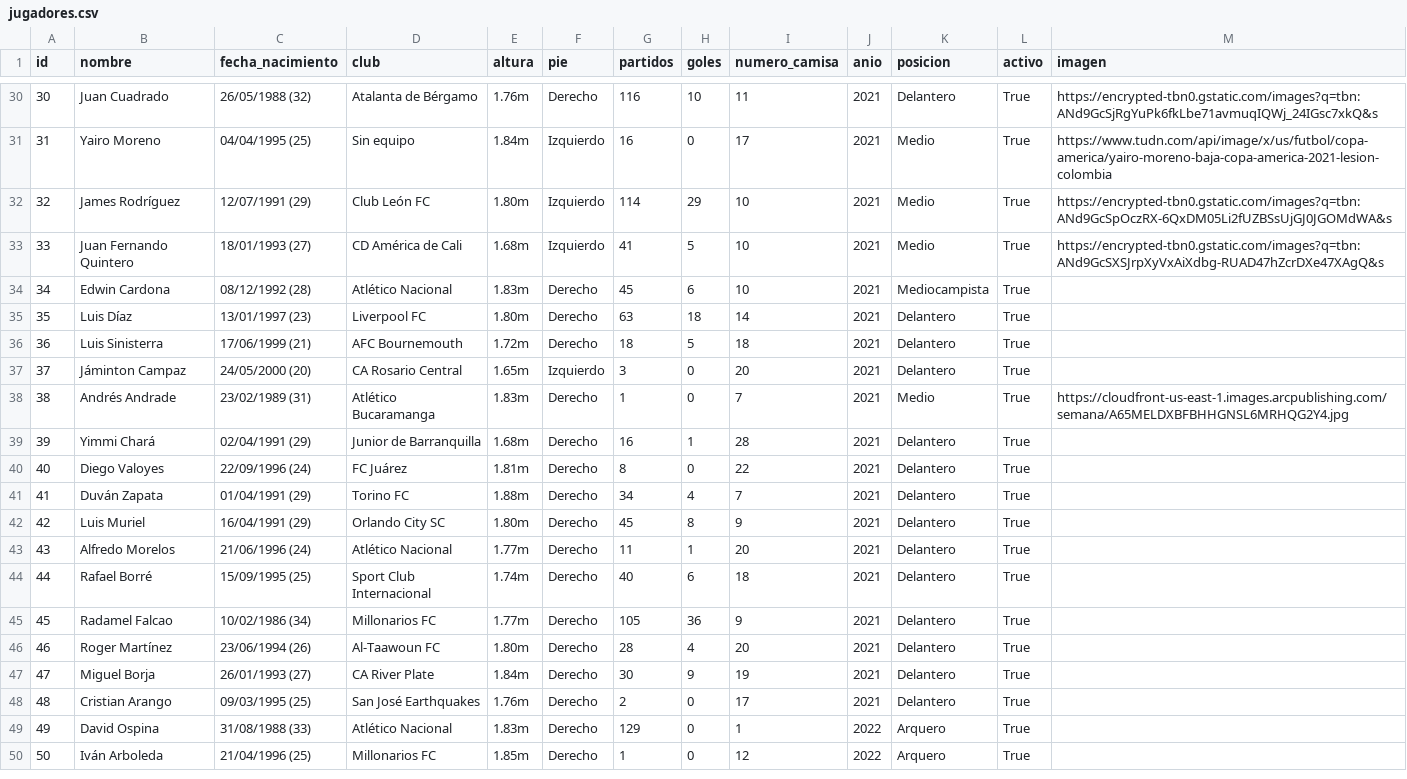
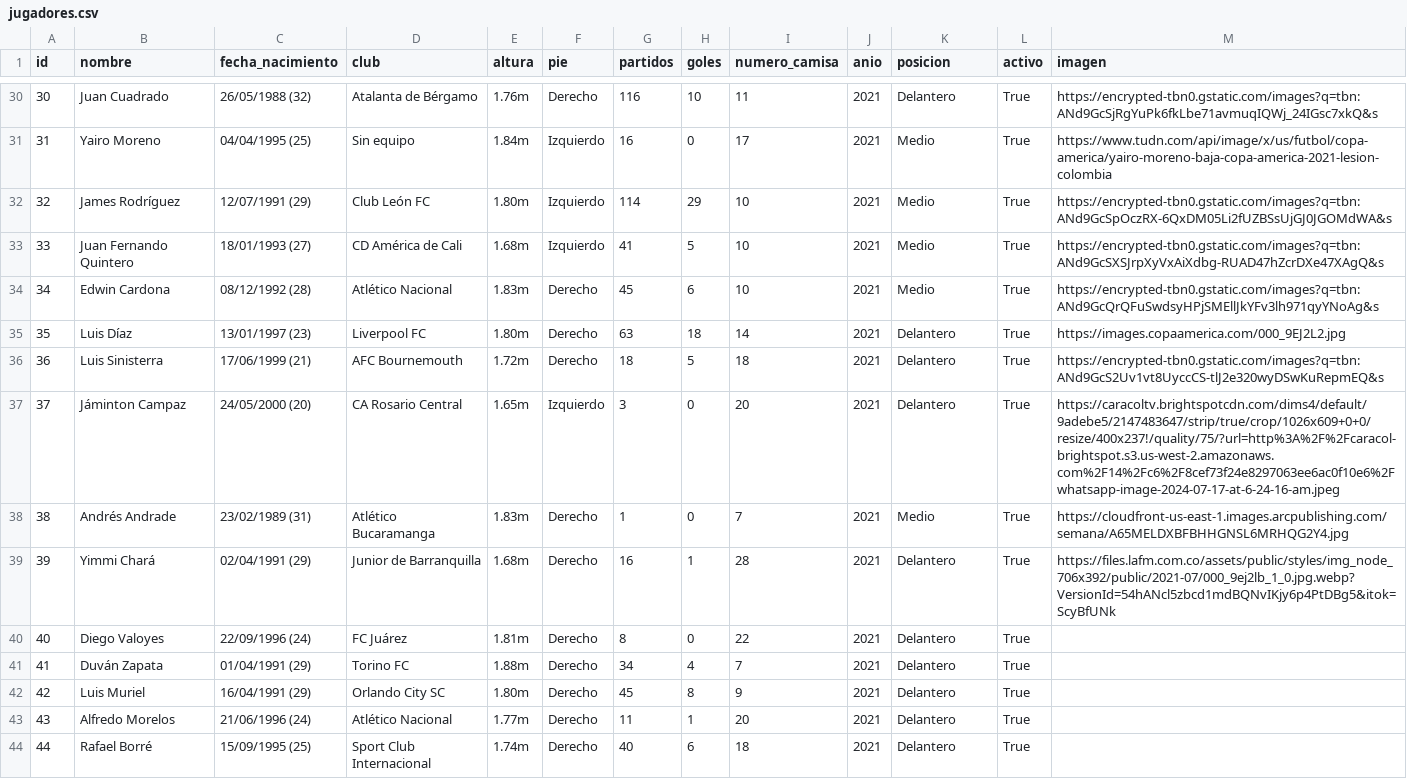
Before and after one commit to 10jechu/FastAPIProject, a CSV file: data/jugadores.csv, drawn as a sheet; only a part is shown, gaps mark what is left out; the shorter side is filled out with more unchanged rows.

```diff
--- a/data/jugadores.csv
+++ b/data/jugadores.csv
@@ -33,8 +33,8 @@ id,nombre,fecha_nacimiento,club,altura,pie,partidos,goles,numero_camisa,anio,pos
 33,Juan Fernando Quintero,18/01/1993 (27),CD América de Cali,1.68m,Izquierdo,41,5,10,2021,Medio,True,https://encrypted-tbn0.gstatic.com/images?q=tbn:ANd9GcSXSJrpXyVxAiXdbg-RUAD47hZcrDXe47XAgQ&s
-34,Edwin Cardona,08/12/1992 (28),Atlético Nacional,1.83m,Derecho,45,6,10,2021,Mediocampista,True,
-35,Luis Díaz,13/01/1997 (23),Liverpool FC,1.80m,Derecho,63,18,14,2021,Delantero,True,
-36,Luis Sinisterra,17/06/1999 (21),AFC Bournemouth,1.72m,Derecho,18,5,18,2021,Delantero,True,
-37,Jáminton Campaz,24/05/2000 (20),CA Rosario Central,1.65m,Izquierdo,3,0,20,2021,Delantero,True,
+34,Edwin Cardona,08/12/1992 (28),Atlético Nacional,1.83m,Derecho,45,6,10,2021,Medio,True,https://encrypted-tbn0.gstatic.com/images?q=tbn:ANd9GcQrQFuSwdsyHPjSMEllJkYFv3lh971qyYNoAg&s
+35,Luis Díaz,13/01/1997 (23),Liverpool FC,1.80m,Derecho,63,18,14,2021,Delantero,True,https://images.copaamerica.com/000_9EJ2L2.jpg
+36,Luis Sinisterra,17/06/1999 (21),AFC Bournemouth,1.72m,Derecho,18,5,18,2021,Delantero,True,https://encrypted-tbn0.gstatic.com/images?q=tbn:ANd9GcS2Uv1vt8UyccCS-tlJ2e320wyDSwKuRepmEQ&s
+37,Jáminton Campaz,24/05/2000 (20),CA Rosario Central,1.65m,Izquierdo,3,0,20,2021,Delantero,True,https://caracoltv.brightspotcdn.com/dims4/default/9adebe5/2147483647/strip/true/crop/1026x609+0+0/resize/400x237!/quality/75/?url=http%3A%2F%2Fcaracol-brightspot.s3.us-west-2.amazonaws.com%2F14%2Fc6%2F8cef73f24e8297063ee6ac0f10e6%2Fwhatsapp-image-2024-07-17-at-6-24-16-am.jpeg
 38,Andrés Andrade,23/02/1989 (31),Atlético Bucaramanga,1.83m,Derecho,1,0,7,2021,Medio,True,https://cloudfront-us-east-1.images.arcpublishing.com/semana/A65MELDXBFBHHGNSL6MRHQG2Y4.jpg
-39,Yimmi Chará,02/04/1991 (29),Junior de Barranquilla,1.68m,Derecho,16,1,28,2021,Delantero,True,
+39,Yimmi Chará,02/04/1991 (29),Junior de Barranquilla,1.68m,Derecho,16,1,28,2021,Delantero,True,https://files.lafm.com.co/assets/public/styles/img_node_706x392/public/2021-07/000_9ej2lb_1_0.jpg.webp?VersionId=54hANcl5zbcd1mdBQNvIKjy6p4PtDBg5&itok=ScyBfUNk
 40,Diego Valoyes,22/09/1996 (24),FC Juárez,1.81m,Derecho,8,0,22,2021,Delantero,True,
```
Also changed, not shown: data/equipos.csv, data/partidos.csv, 7 other files.
